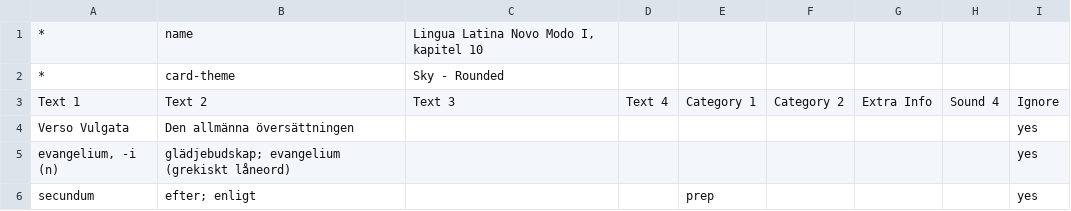
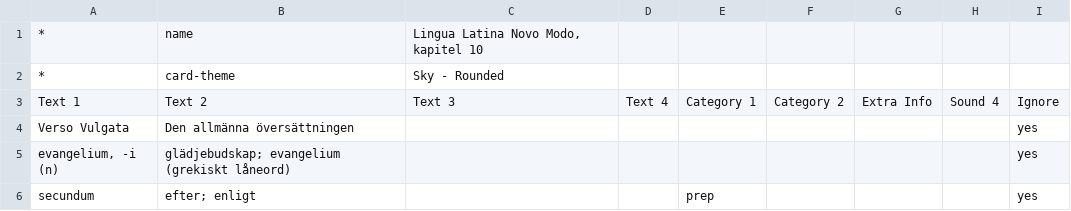
Before and after one commit to gorbiz/lingua-latina-novo-modo-i, a TSV file: 10.tsv, drawn as a sheet; only a part is shown.

```diff
--- a/10.tsv
+++ b/10.tsv
@@ -1,2 +1,2 @@
-*	name	Lingua Latina Novo Modo I, kapitel 10						
+*	name	Lingua Latina Novo Modo, kapitel 10						
 *	card-theme	Sky - Rounded						
```
Also changed, not shown: 01.tsv, 02.tsv.
